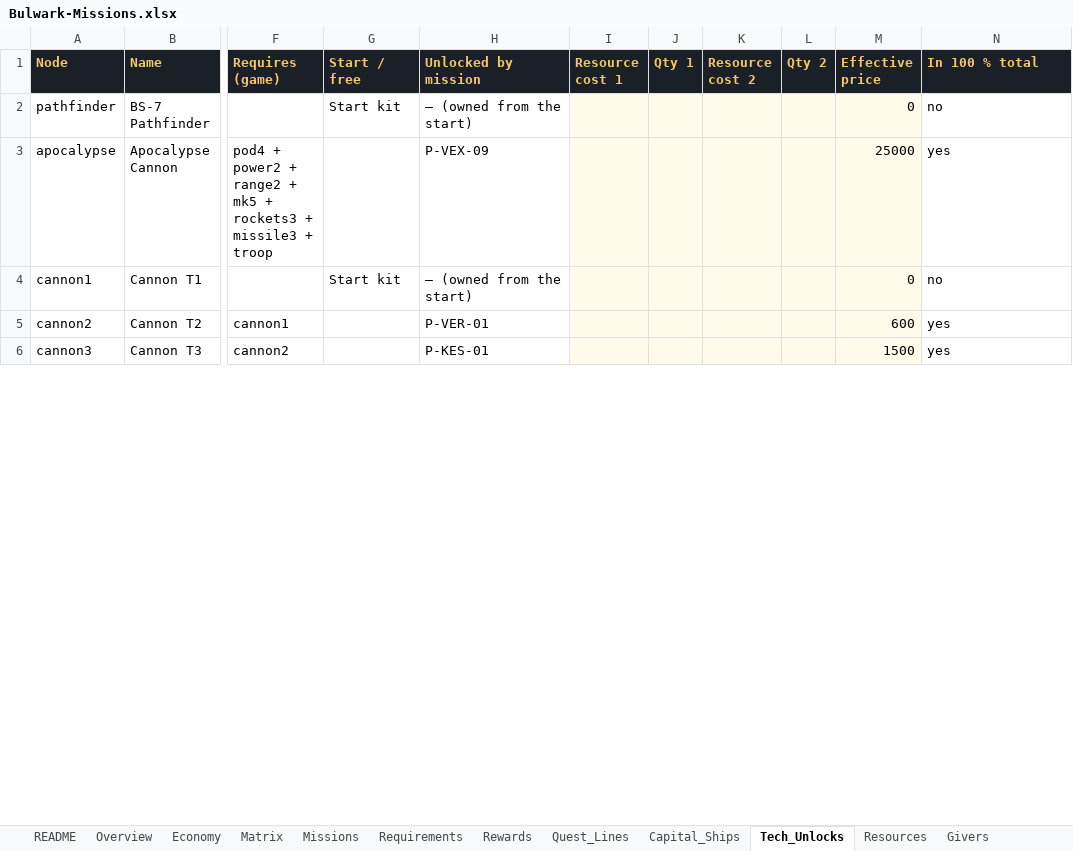
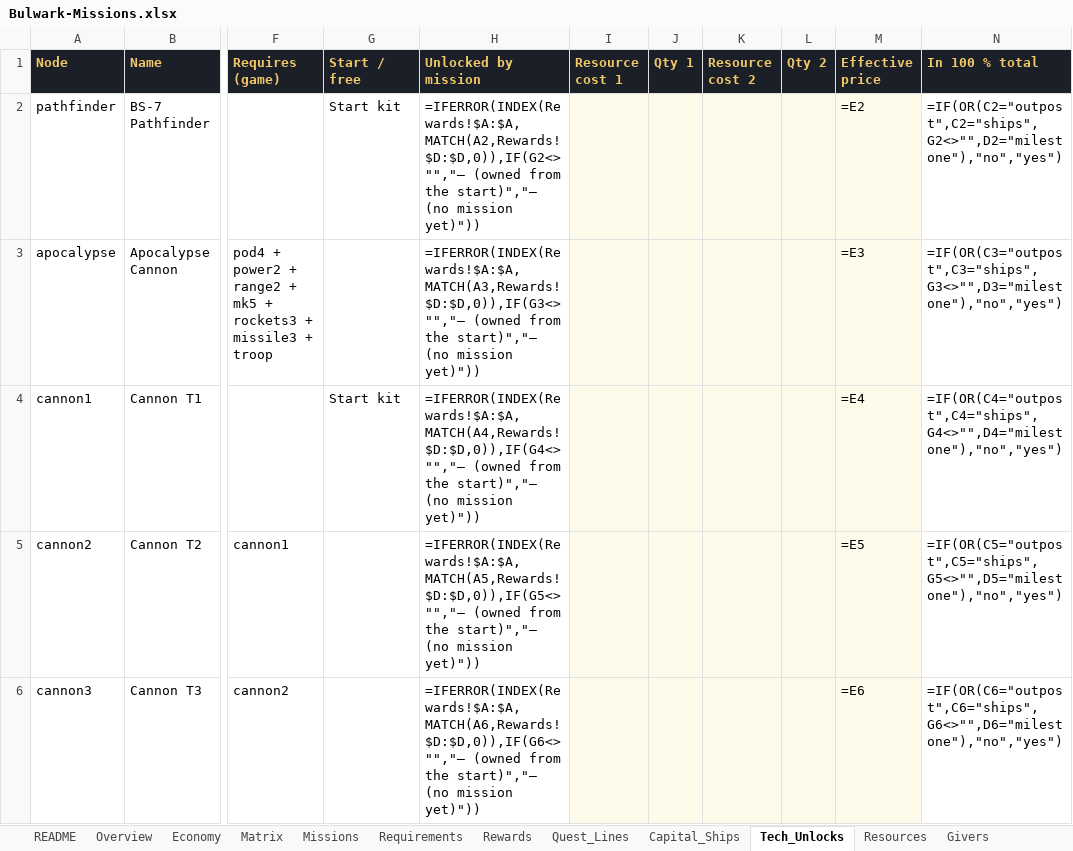
Before and after one commit to rburnett66/Bulwark-Metamax, an Excel workbook: docs/sources/Bulwark-Missions.xlsx, sheet Tech_Unlocks, drawn as a sheet; only a part is shown, gaps mark what is left out; values as stored, in another font and other column widths than the file's, no borders; formulas without a stored value are shown as written; charts and pictures not drawn; the diff covers the shown part only; the diff names each change by its address in the sheet, - before the commit and + after, or states it on an @@ line.

```diff
--- a/docs/sources/Bulwark-Missions.xlsx (sheet Tech_Unlocks)
+++ b/docs/sources/Bulwark-Missions.xlsx (sheet Tech_Unlocks)
-H2 (Unlocked by mission): — (owned from the start)
+H2 (Unlocked by mission): =IFERROR(INDEX(Rewards!$A:$A,MATCH(A2,Rewards!$D:$D,0)),IF(G2<>"","— (owned from the start)","— (no mission yet)"))
-M2 (Effective price): 0
+M2 (Effective price): =E2
-N2 (In 100 % total): no
+N2 (In 100 % total): =IF(OR(C2="outpost",C2="ships",G2<>"",D2="milestone"),"no","yes")
-H3 (Unlocked by mission): P-VEX-09
+H3 (Unlocked by mission): =IFERROR(INDEX(Rewards!$A:$A,MATCH(A3,Rewards!$D:$D,0)),IF(G3<>"","— (owned from the start)","— (no mission yet)"))
-M3 (Effective price): 25000
+M3 (Effective price): =E3
-N3 (In 100 % total): yes
+N3 (In 100 % total): =IF(OR(C3="outpost",C3="ships",G3<>"",D3="milestone"),"no","yes")
-H4 (Unlocked by mission): — (owned from the start)
+H4 (Unlocked by mission): =IFERROR(INDEX(Rewards!$A:$A,MATCH(A4,Rewards!$D:$D,0)),IF(G4<>"","— (owned from the start)","— (no mission yet)"))
-M4 (Effective price): 0
+M4 (Effective price): =E4
-N4 (In 100 % total): no
+N4 (In 100 % total): =IF(OR(C4="outpost",C4="ships",G4<>"",D4="milestone"),"no","yes")
-H5 (Unlocked by mission): P-VER-01
+H5 (Unlocked by mission): =IFERROR(INDEX(Rewards!$A:$A,MATCH(A5,Rewards!$D:$D,0)),IF(G5<>"","— (owned from the start)","— (no mission yet)"))
-M5 (Effective price): 600
+M5 (Effective price): =E5
-N5 (In 100 % total): yes
+N5 (In 100 % total): =IF(OR(C5="outpost",C5="ships",G5<>"",D5="milestone"),"no","yes")
-H6 (Unlocked by mission): P-KES-01
+H6 (Unlocked by mission): =IFERROR(INDEX(Rewards!$A:$A,MATCH(A6,Rewards!$D:$D,0)),IF(G6<>"","— (owned from the start)","— (no mission yet)"))
-M6 (Effective price): 1500
+M6 (Effective price): =E6
-N6 (In 100 % total): yes
+N6 (In 100 % total): =IF(OR(C6="outpost",C6="ships",G6<>"",D6="milestone"),"no","yes")
```
Also changed, not shown: 202 edited cells elsewhere in this sheet, sheet Rewards, sheet Requirements, sheet Missions, sheet Economy, sheet Matrix, sheet Givers, 6 more sheets, charts or pictures, 6 other files.
